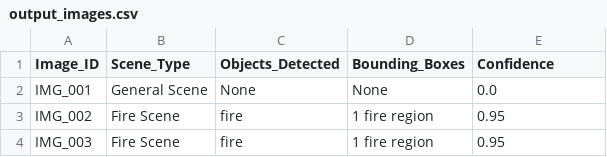
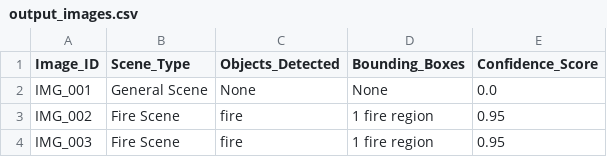
Before and after one commit to KeertiUmadi/Multimodal-crime-incident-analyzer, a CSV file: images/output_images.csv, drawn as a sheet; only a part is shown.

```diff
--- a/images/output_images.csv
+++ b/images/output_images.csv
@@ -1,2 +1,2 @@
-Image_ID,Scene_Type,Objects_Detected,Bounding_Boxes,Confidence
+Image_ID,Scene_Type,Objects_Detected,Bounding_Boxes,Confidence_Score
 IMG_001,General Scene,None,None,0.0
```
Also changed, not shown: audio/output_audio.csv, integration/integration_output.csv, 15 other files.
